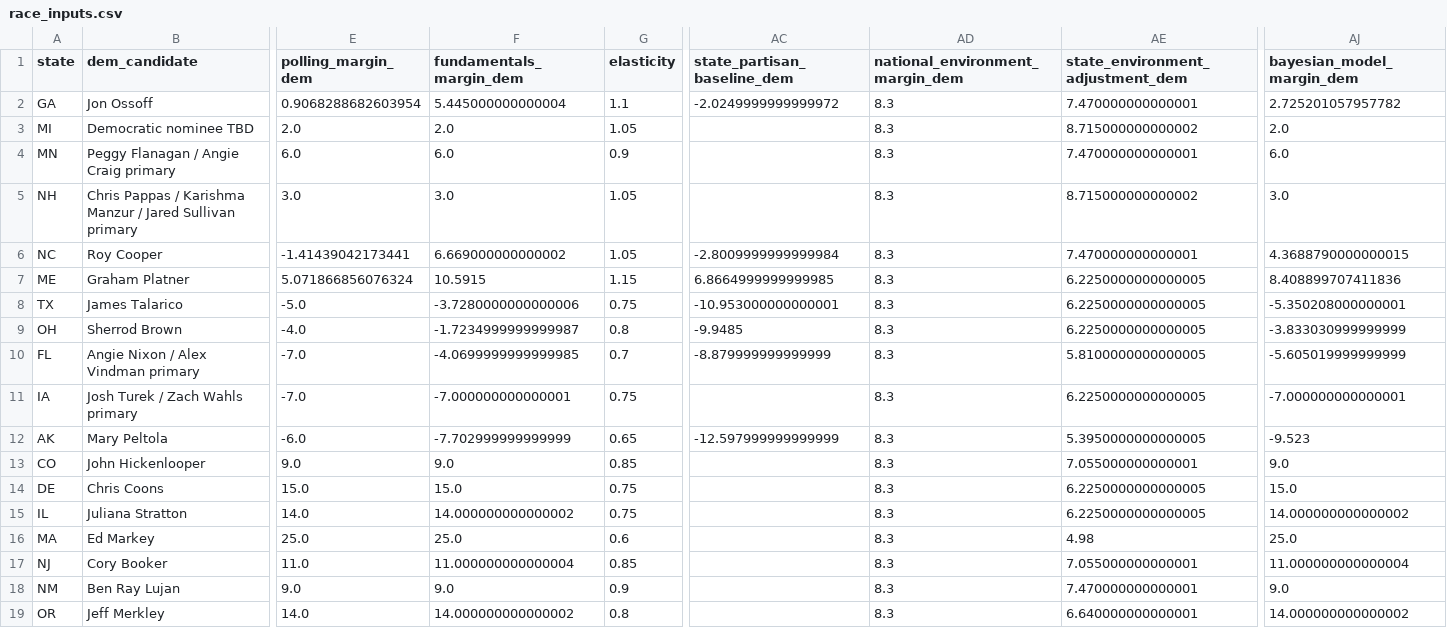
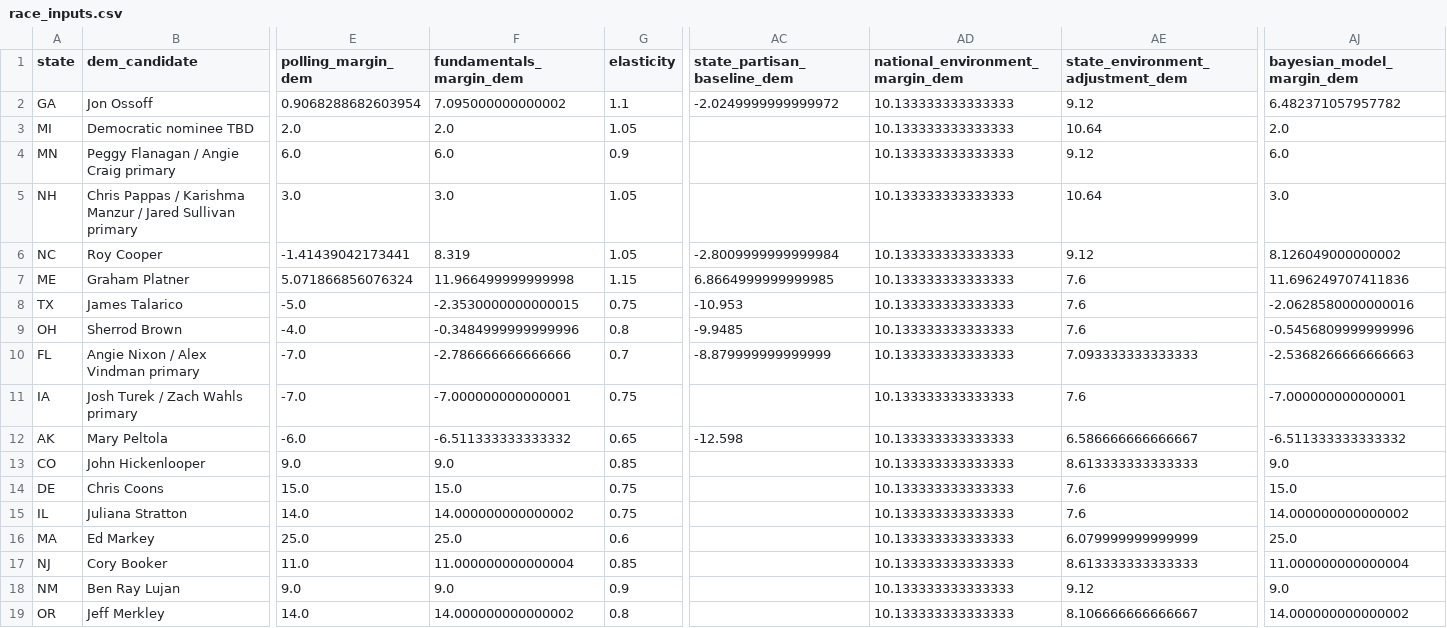
Before and after one commit to benyelin/2026-senate-model, a CSV file: inputs/race_inputs.csv, drawn as a sheet; only a part is shown, gaps mark what is left out; the diff covers the shown part only; the diff names each change by its address in the sheet, - before the commit and + after, or states it on an @@ line.

```diff
--- a/inputs/race_inputs.csv
+++ b/inputs/race_inputs.csv
-F2 (fundamentals_margin_dem): 5.445000000000004
+F2 (fundamentals_margin_dem): 7.095000000000002
-AD2:AD19 (national_environment_margin_dem): 8.3
+AD2:AD19 (national_environment_margin_dem): 10.133333333333333
-AE2 (state_environment_adjustment_dem): 7.470000000000001
+AE2 (state_environment_adjustment_dem): 9.12
-AJ2 (bayesian_model_margin_dem): 2.725201057957782
+AJ2 (bayesian_model_margin_dem): 6.482371057957782
-AE3 (state_environment_adjustment_dem): 8.715000000000002
+AE3 (state_environment_adjustment_dem): 10.64
-AE4 (state_environment_adjustment_dem): 7.470000000000001
+AE4 (state_environment_adjustment_dem): 9.12
-AE5 (state_environment_adjustment_dem): 8.715000000000002
+AE5 (state_environment_adjustment_dem): 10.64
-F6 (fundamentals_margin_dem): 6.669000000000002
+F6 (fundamentals_margin_dem): 8.319
-AE6 (state_environment_adjustment_dem): 7.470000000000001
+AE6 (state_environment_adjustment_dem): 9.12
-AJ6 (bayesian_model_margin_dem): 4.3688790000000015
+AJ6 (bayesian_model_margin_dem): 8.126049000000002
-F7 (fundamentals_margin_dem): 10.5915
+F7 (fundamentals_margin_dem): 11.966499999999998
-AE7:AE9 (state_environment_adjustment_dem): 6.2250000000000005
+AE7:AE9 (state_environment_adjustment_dem): 7.6
-AJ7 (bayesian_model_margin_dem): 8.408899707411836
+AJ7 (bayesian_model_margin_dem): 11.696249707411836
-F8 (fundamentals_margin_dem): -3.7280000000000006
+F8 (fundamentals_margin_dem): -2.3530000000000015
-AC8 (state_partisan_baseline_dem): -10.953000000000001
+AC8 (state_partisan_baseline_dem): -10.953
-AJ8 (bayesian_model_margin_dem): -5.350208000000001
+AJ8 (bayesian_model_margin_dem): -2.0628580000000016
-F9 (fundamentals_margin_dem): -1.7234999999999987
+F9 (fundamentals_margin_dem): -0.3484999999999996
-AJ9 (bayesian_model_margin_dem): -3.833030999999999
+AJ9 (bayesian_model_margin_dem): -0.5456809999999996
-F10 (fundamentals_margin_dem): -4.0699999999999985
+F10 (fundamentals_margin_dem): -2.786666666666666
-AE10 (state_environment_adjustment_dem): 5.8100000000000005
+AE10 (state_environment_adjustment_dem): 7.093333333333333
-AJ10 (bayesian_model_margin_dem): -5.605019999999999
+AJ10 (bayesian_model_margin_dem): -2.5368266666666663
-AE11 (state_environment_adjustment_dem): 6.2250000000000005
+AE11 (state_environment_adjustment_dem): 7.6
-F12 (fundamentals_margin_dem): -7.702999999999999
+F12 (fundamentals_margin_dem): -6.511333333333332
-AC12 (state_partisan_baseline_dem): -12.597999999999999
+AC12 (state_partisan_baseline_dem): -12.598
-AE12 (state_environment_adjustment_dem): 5.3950000000000005
+AE12 (state_environment_adjustment_dem): 6.586666666666667
-AJ12 (bayesian_model_margin_dem): -9.523
+AJ12 (bayesian_model_margin_dem): -6.511333333333332
-AE13 (state_environment_adjustment_dem): 7.055000000000001
+AE13 (state_environment_adjustment_dem): 8.613333333333333
-AE14:AE15 (state_environment_adjustment_dem): 6.2250000000000005
+AE14:AE15 (state_environment_adjustment_dem): 7.6
-AE16 (state_environment_adjustment_dem): 4.98
+AE16 (state_environment_adjustment_dem): 6.079999999999999
-AE17 (state_environment_adjustment_dem): 7.055000000000001
+AE17 (state_environment_adjustment_dem): 8.613333333333333
-AE18 (state_environment_adjustment_dem): 7.470000000000001
+AE18 (state_environment_adjustment_dem): 9.12
-AE19 (state_environment_adjustment_dem): 6.640000000000001
+AE19 (state_environment_adjustment_dem): 8.106666666666667
```
Also changed, not shown: 34 edited cells elsewhere in this file, inputs/bayesian_update_generated.csv, inputs/national_environment.csv, 10 other files.
